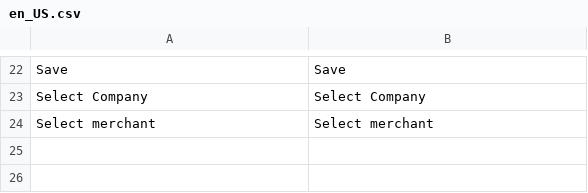
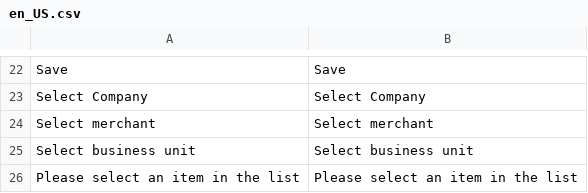
Before and after one commit to spryker/merchant-relationship-gui, a CSV file: data/translation/Zed/en_US.csv, drawn as a sheet; only a part is shown, gaps mark what is left out.

```diff
--- a/data/translation/Zed/en_US.csv
+++ b/data/translation/Zed/en_US.csv
@@ -24 +24,3 @@ Save,Save
 "Select merchant","Select merchant"
+"Select business unit","Select business unit"
+"Please select an item in the list","Please select an item in the list"
```
Also changed, not shown: data/translation/Zed/de_DE.csv, 1 other file.
